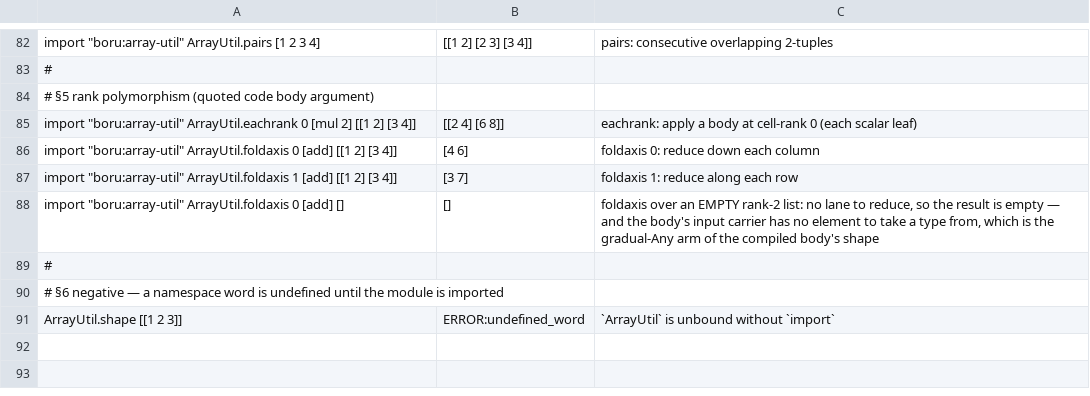
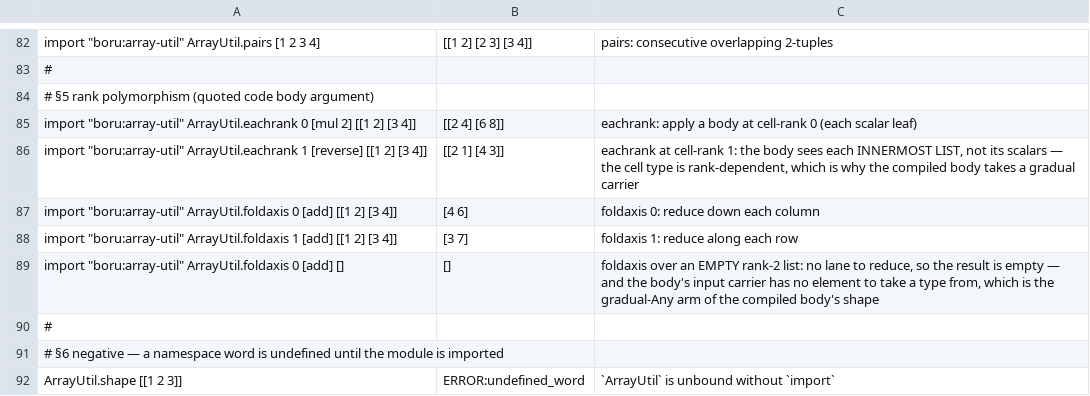
Before and after one commit to aql-lang/aql, a TSV file: lang/spec/module-array.tsv, drawn as a sheet; only a part is shown, gaps mark what is left out; the diff names each change by its address in the sheet, - before the commit and + after, or states it on an @@ line.

```diff
--- a/lang/spec/module-array.tsv
+++ b/lang/spec/module-array.tsv
+row 86: import "boru:array-util" ArrayUtil.eachrank 1 [reverse] [[1 2] [3 4]] | [[2 1] [4 3]] | eachrank at cell-rank 1: the body sees each INNERMOST LIST, not its scalars — the cell type is rank-dependent, which is why the compiled body takes a gradual carrier
```
Also changed, not shown: 3 other files.
